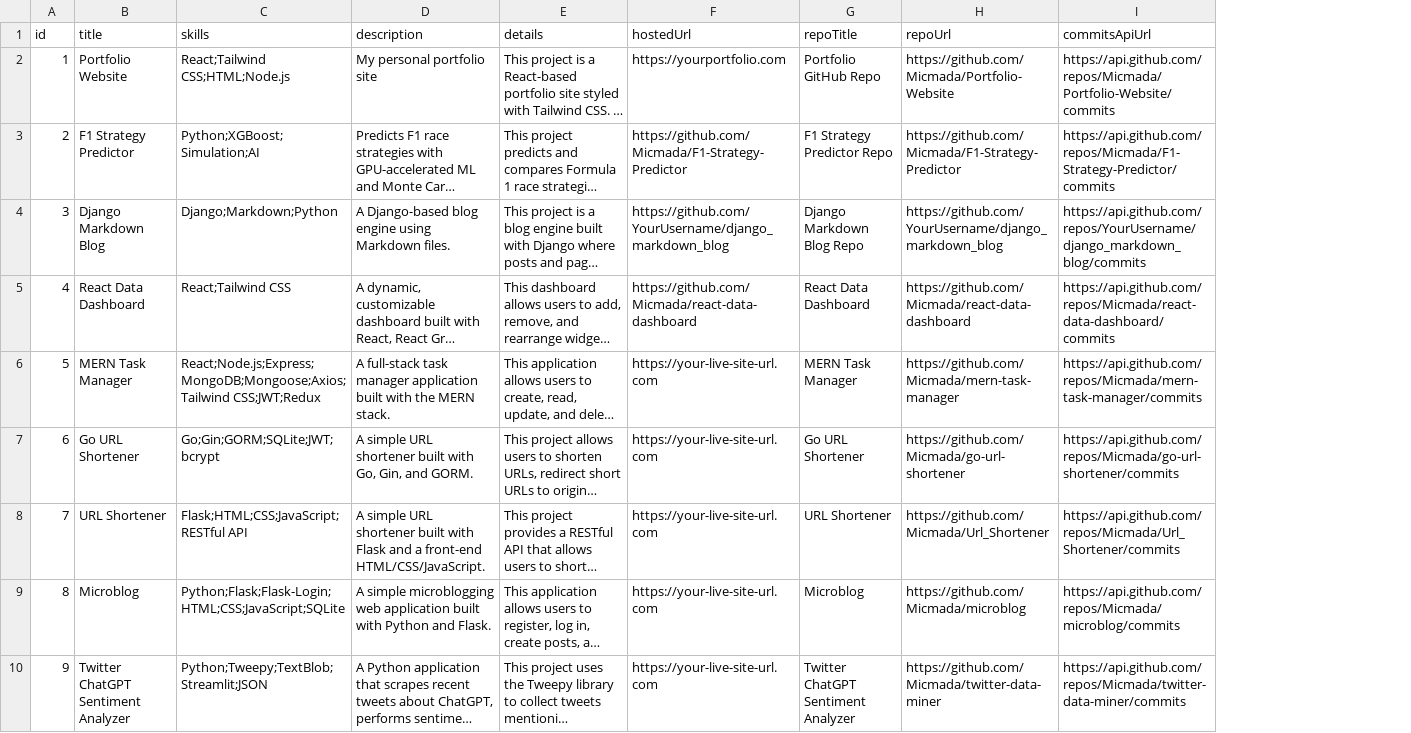
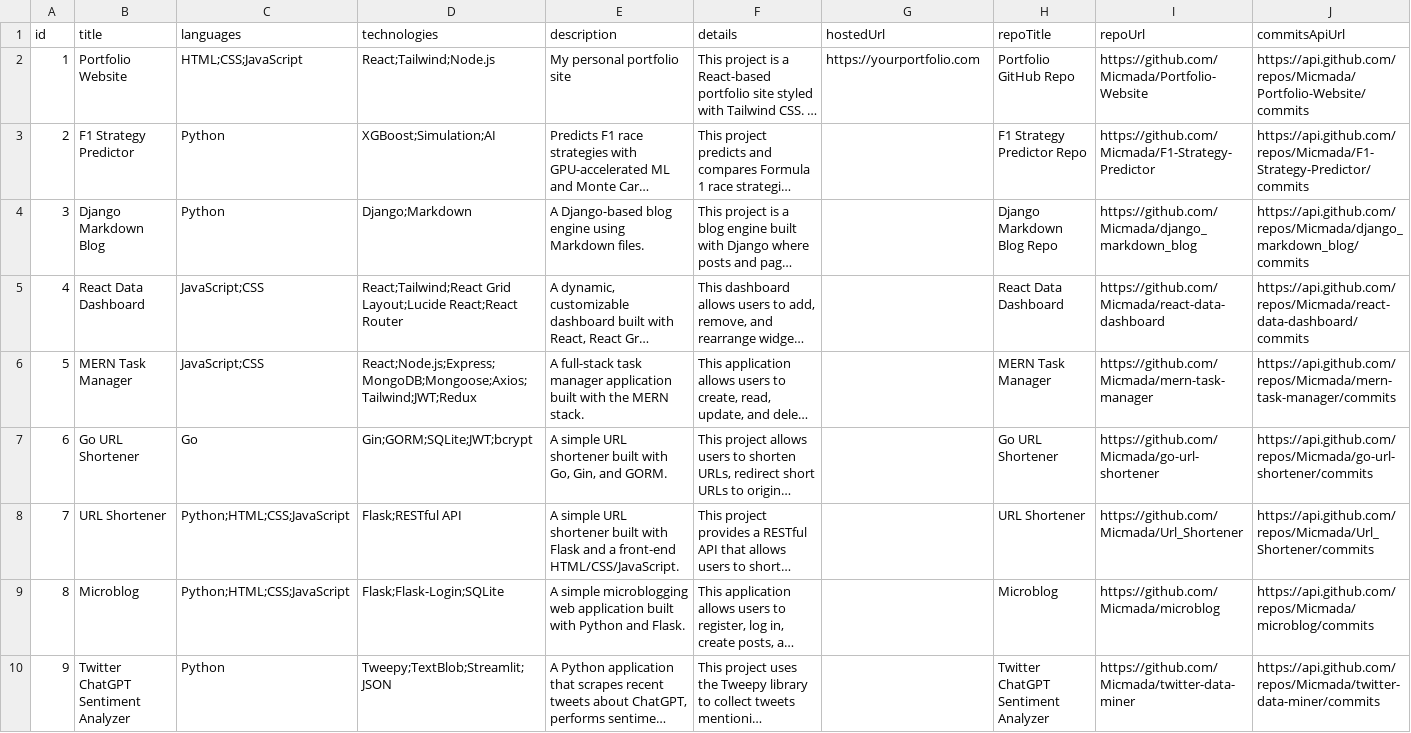
Before and after one commit to Micmada/Portfolio-Website, a CSV file: src/data/projects.csv, drawn as a sheet; long unchanged cells end in …; removed rows and columns are numbered as before the commit, all else as after; the diff names each change by its address in the sheet, - before the commit and + after, or states it on an @@ line.

Commit message:
feat(projects): split filters into languages and technologies

```diff
--- a/src/data/projects.csv
+++ b/src/data/projects.csv
-column C (skills), rows 2-10: React;Tailwind CSS;HTML;Node.js | Python;XGBoost;Simulation;AI | Django;Markdown;Python | React;Tailwind CSS | React;Node.js;Express;MongoDB;Mongoose;Axios;Tailwind CSS;JWT;Redux | Go;Gin;GORM;SQLite;JWT;bcrypt | Flask;HTML;CSS;JavaScript;RESTful API | Python;Flask;Flask-Login;HTML;CSS;JavaScript;SQLite | Python;Tweepy;TextBlob;Streamlit;JSON
+column C (languages), rows 2-10: HTML;CSS;JavaScript | Python | Python | JavaScript;CSS | JavaScript;CSS | Go | Python;HTML;CSS;JavaScript | Python;HTML;CSS;JavaScript | Python
+column D (technologies), rows 2-10: React;Tailwind;Node.js | XGBoost;Simulation;AI | Django;Markdown | React;Tailwind;React Grid Layout;Lucide React;React Router | React;Node.js;Express;MongoDB;Mongoose;Axios;Tailwind;JWT;Redux | Gin;GORM;SQLite;JWT;bcrypt | Flask;RESTful API | Flask;Flask-Login;SQLite | Tweepy;TextBlob;Streamlit;JSON
-G3 (hostedUrl): https://github.com/Micmada/F1-Strategy-Predictor
+G3 (hostedUrl): (empty)
-G4 (hostedUrl): https://github.com/YourUsername/django_markdown_blog
+G4 (hostedUrl): (empty)
-I4 (repoUrl): https://github.com/YourUsername/django_markdown_blog
+I4 (repoUrl): https://github.com/Micmada/django_markdown_blog
-J4 (commitsApiUrl): https://api.github.com/repos/YourUsername/django_markdown_blog/commits
+J4 (commitsApiUrl): https://api.github.com/repos/Micmada/django_markdown_blog/commits
-G5 (hostedUrl): https://github.com/Micmada/react-data-dashboard
+G5 (hostedUrl): (empty)
-G6:G10 (hostedUrl): https://your-live-site-url.com
+G6:G10 (hostedUrl): (empty)
```
Also changed, not shown: 4 other files.
